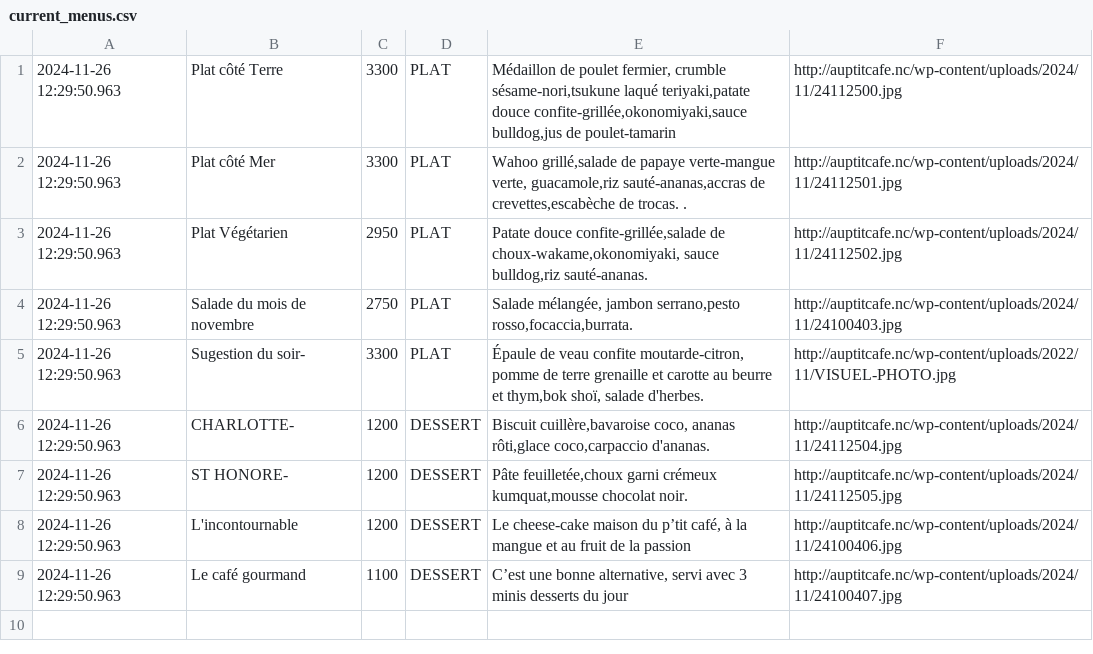
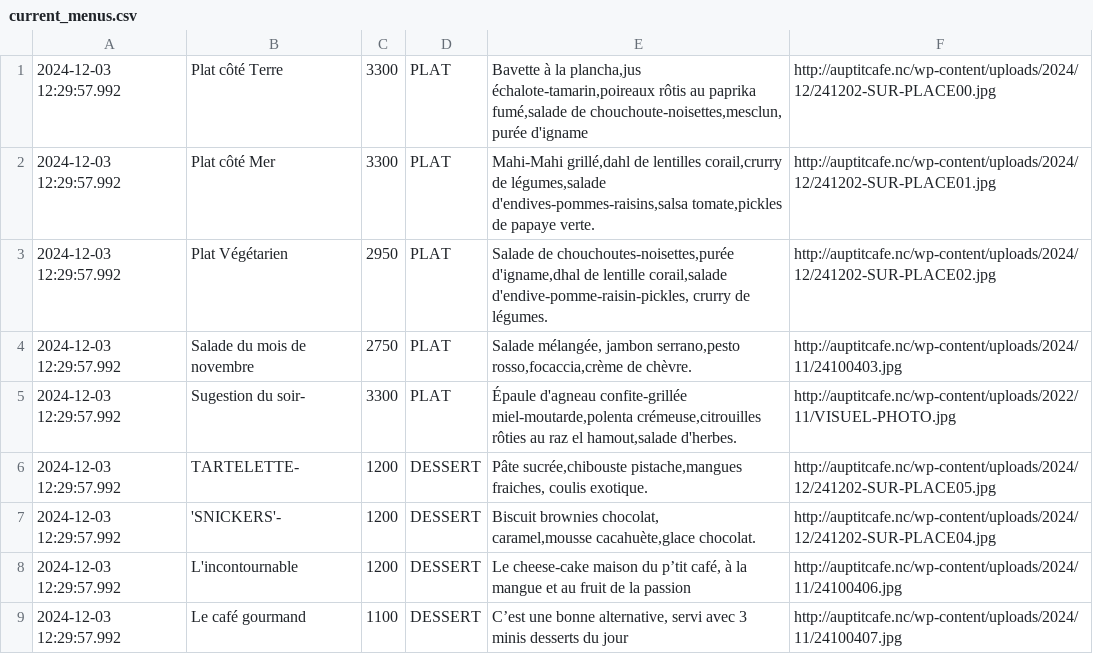
Before and after one commit to adriens/auptitcafe-data, a CSV file: data/current_menus.csv, drawn as a sheet.

```diff
--- a/data/current_menus.csv
+++ b/data/current_menus.csv
@@ -1,9 +1,10 @@
-2024-11-26 12:29:50.963,Plat côté Terre,3300,PLAT,"Médaillon de poulet fermier, crumble sésame-nori,tsukune laqué teriyaki,patate douce confite-grillée,okonomiyaki,sauce bulldog,jus de poulet-tamarin",http://auptitcafe.nc/wp-content/uploads/2024/11/24112500.jpg
-2024-11-26 12:29:50.963,Plat côté Mer,3300,PLAT,"Wahoo grillé,salade de papaye verte-mangue verte, guacamole,riz sauté-ananas,accras de crevettes,escabèche de trocas. .",http://auptitcafe.nc/wp-content/uploads/2024/11/24112501.jpg
-2024-11-26 12:29:50.963,Plat Végétarien,2950,PLAT,"Patate douce confite-grillée,salade de choux-wakame,okonomiyaki, sauce bulldog,riz sauté-ananas.",http://auptitcafe.nc/wp-content/uploads/2024/11/24112502.jpg
-2024-11-26 12:29:50.963,Salade du mois de novembre,2750,PLAT,"Salade mélangée, jambon serrano,pesto rosso,focaccia,burrata.",http://auptitcafe.nc/wp-content/uploads/2024/11/24100403.jpg
-2024-11-26 12:29:50.963,Sugestion du soir-,3300,PLAT,"Épaule de veau confite moutarde-citron, pomme de terre grenaille et carotte au beurre et thym,bok shoï, salade d'herbes.",http://auptitcafe.nc/wp-content/uploads/2022/11/VISUEL-PHOTO.jpg
-2024-11-26 12:29:50.963,CHARLOTTE-,1200,DESSERT,"Biscuit cuillère,bavaroise coco, ananas rôti,glace coco,carpaccio d'ananas.",http://auptitcafe.nc/wp-content/uploads/2024/11/24112504.jpg
-2024-11-26 12:29:50.963,ST HONORE-,1200,DESSERT,"Pâte feuilletée,choux garni crémeux kumquat,mousse chocolat noir.",http://auptitcafe.nc/wp-content/uploads/2024/11/24112505.jpg
-2024-11-26 12:29:50.963,L'incontournable,1200,DESSERT,"Le cheese-cake maison du p’tit café, à la mangue et au fruit de la passion",http://auptitcafe.nc/wp-content/uploads/2024/11/24100406.jpg
-2024-11-26 12:29:50.963,Le café gourmand,1100,DESSERT,"C’est une bonne alternative, servi avec 3 minis desserts du jour",http://auptitcafe.nc/wp-content/uploads/2024/11/24100407.jpg
+2024-12-03 12:29:57.992,Plat côté Terre,3300,PLAT,"Bavette à la plancha,jus échalote-tamarin,poireaux rôtis au paprika fumé,salade de chouchoute-noisettes,mesclun, purée d'igname",http://auptitcafe.nc/wp-content/uploads/2024/12/241202-SUR-PLACE00.jpg
+2024-12-03 12:29:57.992,Plat côté Mer,3300,PLAT,"Mahi-Mahi grillé,dahl de lentilles corail,crurry de légumes,salade d'endives-pommes-raisins,salsa tomate,pickles de papaye verte.",http://auptitcafe.nc/wp-content/uploads/2024/12/241202-SUR-PLACE01.jpg
+2024-12-03 12:29:57.992,Plat Végétarien,2950,PLAT,"Salade de chouchoutes-noisettes,purée d'igname,dhal de lentille corail,salade d'endive-pomme-raisin-pickles, crurry de légumes.",http://auptitcafe.nc/wp-content/uploads/2024/12/241202-SUR-PLACE02.jpg
+2024-12-03 12:29:57.992,Salade du mois de novembre,2750,PLAT,"Salade mélangée, jambon serrano,pesto rosso,focaccia,crème de chèvre.",http://auptitcafe.nc/wp-content/uploads/2024/11/24100403.jpg
+2024-12-03 12:29:57.992,Sugestion du soir-,3300,PLAT,"Épaule d'agneau confite-grillée miel-moutarde,polenta crémeuse,citrouilles rôties au raz el hamout,salade d'herbes.",http://auptitcafe.nc/wp-content/uploads/2022/11/VISUEL-PHOTO.jpg
+2024-12-03 12:29:57.992,TARTELETTE-,1200,DESSERT,"Pâte sucrée,chibouste pistache,mangues fraiches, coulis exotique.",http://auptitcafe.nc/wp-content/uploads/2024/12/241202-SUR-PLACE05.jpg
+2024-12-03 12:29:57.992,'SNICKERS'-,1200,DESSERT,"Biscuit brownies chocolat,
+caramel,mousse cacahuète,glace chocolat.",http://auptitcafe.nc/wp-content/uploads/2024/12/241202-SUR-PLACE04.jpg
+2024-12-03 12:29:57.992,L'incontournable,1200,DESSERT,"Le cheese-cake maison du p’tit café, à la mangue et au fruit de la passion",http://auptitcafe.nc/wp-content/uploads/2024/11/24100406.jpg
+2024-12-03 12:29:57.992,Le café gourmand,1100,DESSERT,"C’est une bonne alternative, servi avec 3 minis desserts du jour",http://auptitcafe.nc/wp-content/uploads/2024/11/24100407.jpg
```
Also changed, not shown: data/current_menus_headers.csv, data/menus_hist.csv.
